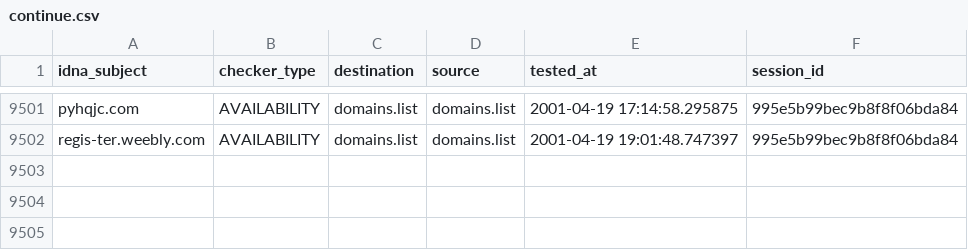
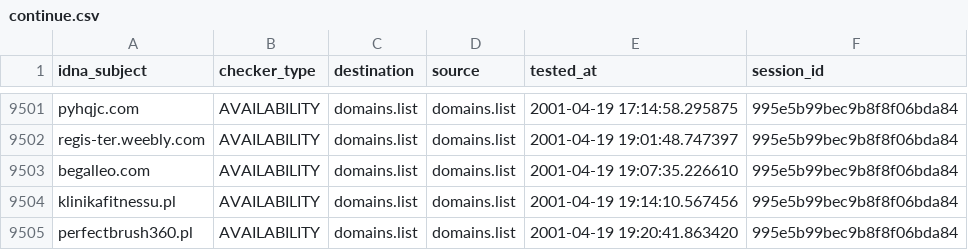
Before and after one commit to Ultimate-Hosts-Blacklist/KADhosts_azet12, a CSV file: output/domains.list/continue.csv, drawn as a sheet; only a part is shown, gaps mark what is left out.

```diff
--- a/output/domains.list/continue.csv
+++ b/output/domains.list/continue.csv
@@ -9502 +9502,4 @@ pyhqjc.com,AVAILABILITY,domains.list,domains.list,2001-04-19 17:14:58.295875,995
 regis-ter.weebly.com,AVAILABILITY,domains.list,domains.list,2001-04-19 19:01:48.747397,995e5b99bec9b8f8f06bda84
+begalleo.com,AVAILABILITY,domains.list,domains.list,2001-04-19 19:07:35.226610,995e5b99bec9b8f8f06bda84
+klinikafitnessu.pl,AVAILABILITY,domains.list,domains.list,2001-04-19 19:14:10.567456,995e5b99bec9b8f8f06bda84
+perfectbrush360.pl,AVAILABILITY,domains.list,domains.list,2001-04-19 19:20:41.863420,995e5b99bec9b8f8f06bda84
```
Also changed, not shown: 3 other files.
